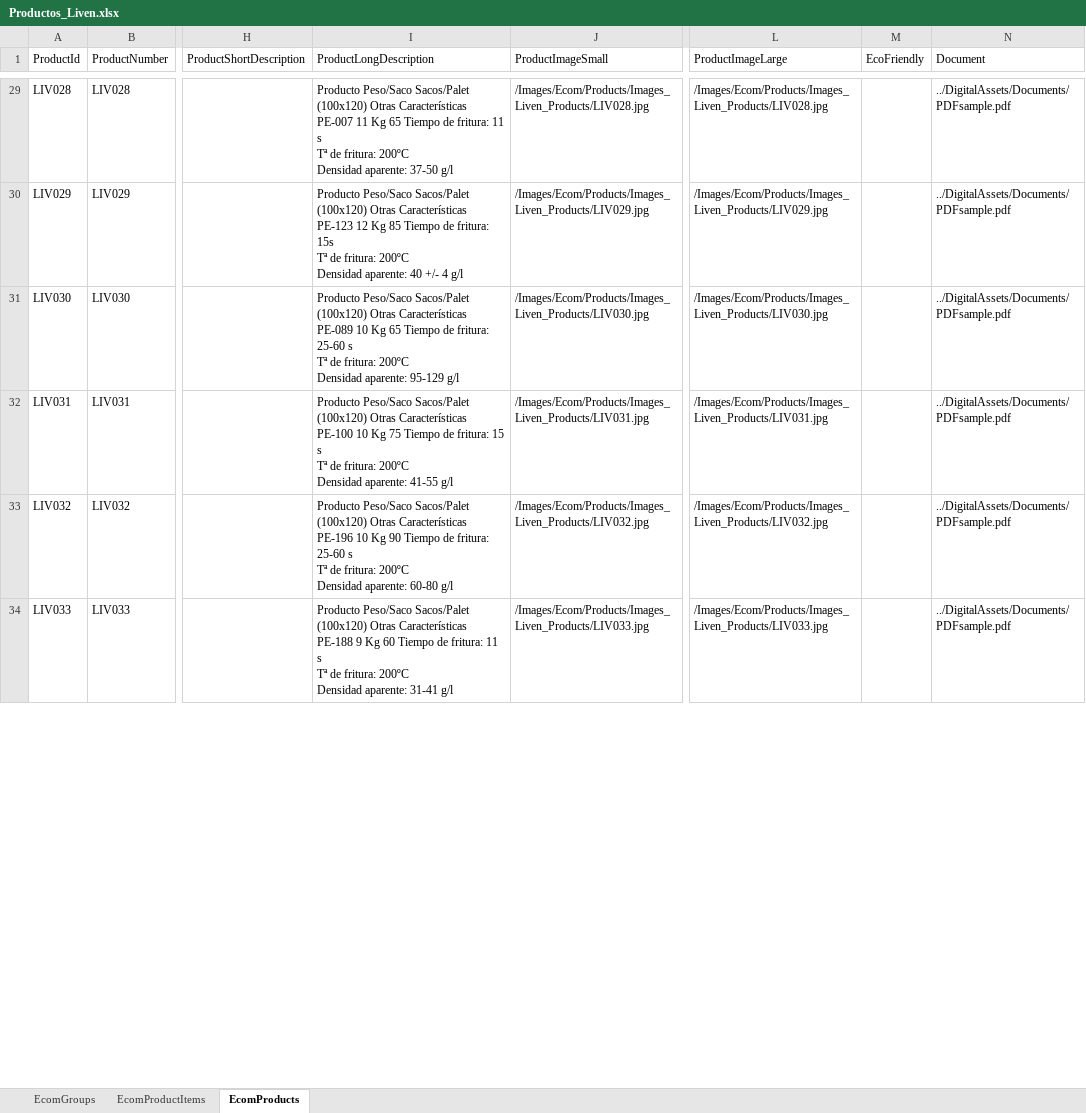
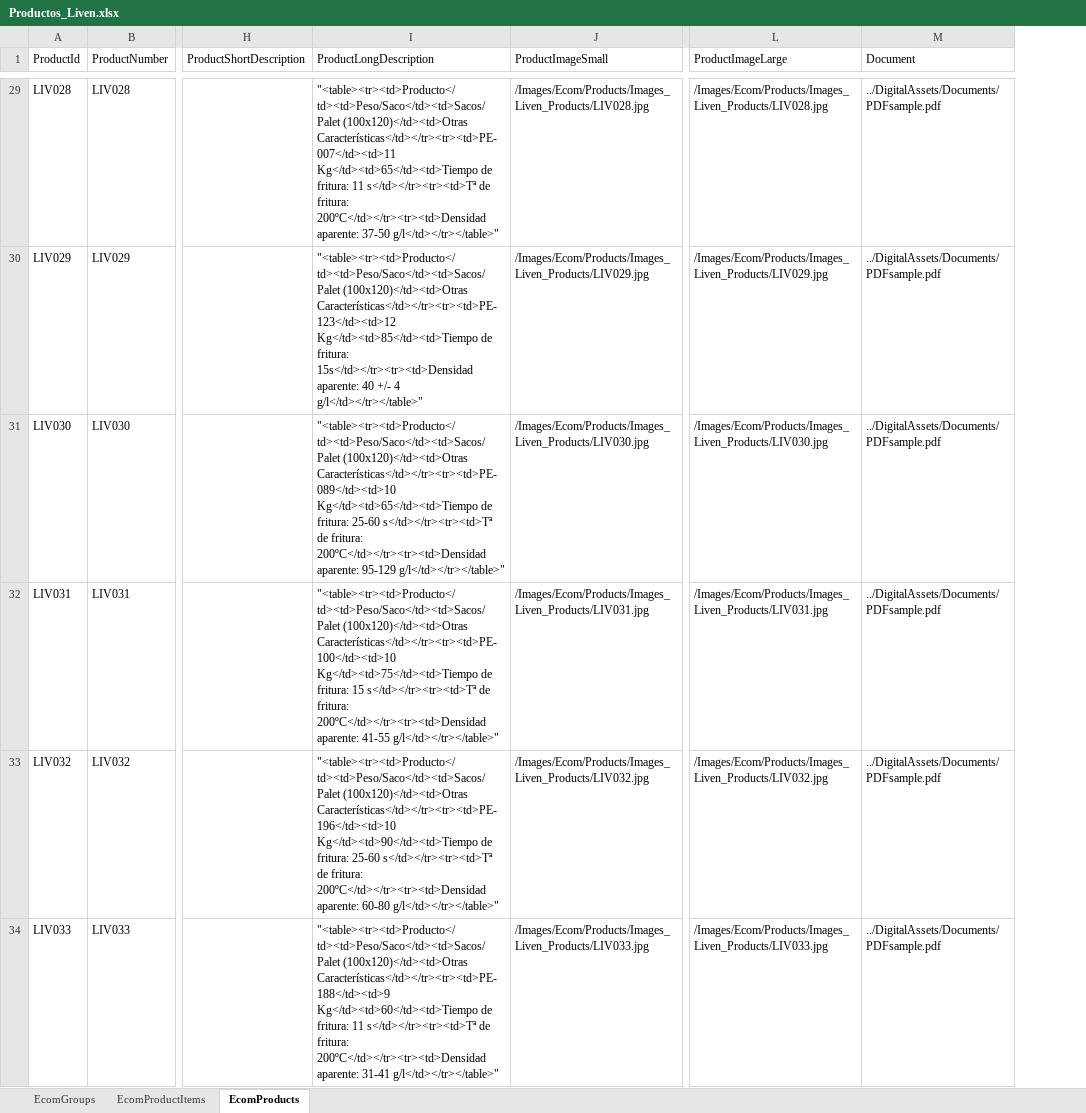
Before and after one commit to tomgomar/dwliven, an Excel workbook: Solutions/Rapido2.0.1/Files/Files/Integration/jobs/Productos_Liven.xlsx, sheet EcomProducts, drawn as a sheet; only a part is shown, gaps mark what is left out; values as stored, in another font and other column widths than the file's, no borders; ↵ is a line break in a cell; the diff covers the shown part only; the diff names each change by its address in the sheet, - before the commit and + after, or states it on an @@ line.

```diff
--- a/Solutions/Rapido2.0.1/Files/Files/Integration/jobs/Productos_Liven.xlsx (sheet EcomProducts)
+++ b/Solutions/Rapido2.0.1/Files/Files/Integration/jobs/Productos_Liven.xlsx (sheet EcomProducts)
-column M (EcoFriendly), empty
-I29 (ProductLongDescription): Producto Peso/Saco Sacos/Palet (100x120) Otras Características ↵ PE-007 11 Kg 65 Tiempo de fritura: 11 s ↵ Tª de fritura: 200ºC ↵ Densidad aparente: 37-50 g/l
+I29 (ProductLongDescription): "<table><tr><td>Producto</td><td>Peso/Saco</td><td>Sacos/Palet (100x120)</td><td>Otras Características</td></tr><tr><td>PE-007</td><td>11 Kg</td><td>65</td><td>Tiempo de fritura: 11 s</td></tr><tr><td>Tª de fritura: 200ºC</td></tr><tr><td>Densidad aparente: 37-50 g/l</td></tr></table>"
-I30 (ProductLongDescription): Producto Peso/Saco Sacos/Palet (100x120) Otras Características ↵ PE-123 12 Kg 85 Tiempo de fritura: 15s ↵ Tª de fritura: 200ºC ↵ Densidad aparente: 40 +/- 4 g/l
+I30 (ProductLongDescription): "<table><tr><td>Producto</td><td>Peso/Saco</td><td>Sacos/Palet (100x120)</td><td>Otras Características</td></tr><tr><td>PE-123</td><td>12 Kg</td><td>85</td><td>Tiempo de fritura: 15s</td></tr><tr><td>Densidad aparente: 40 +/- 4 g/l</td></tr></table>"
-I31 (ProductLongDescription): Producto Peso/Saco Sacos/Palet (100x120) Otras Características ↵ PE-089 10 Kg 65 Tiempo de fritura: 25-60 s ↵ Tª de fritura: 200ºC ↵ Densidad aparente: 95-129 g/l
+I31 (ProductLongDescription): "<table><tr><td>Producto</td><td>Peso/Saco</td><td>Sacos/Palet (100x120)</td><td>Otras Características</td></tr><tr><td>PE-089</td><td>10 Kg</td><td>65</td><td>Tiempo de fritura: 25-60 s</td></tr><tr><td>Tª de fritura: 200ºC</td></tr><tr><td>Densidad aparente: 95-129 g/l</td></tr></table>"
-I32 (ProductLongDescription): Producto Peso/Saco Sacos/Palet (100x120) Otras Características ↵ PE-100 10 Kg 75 Tiempo de fritura: 15 s ↵ Tª de fritura: 200ºC ↵ Densidad aparente: 41-55 g/l
+I32 (ProductLongDescription): "<table><tr><td>Producto</td><td>Peso/Saco</td><td>Sacos/Palet (100x120)</td><td>Otras Características</td></tr><tr><td>PE-100</td><td>10 Kg</td><td>75</td><td>Tiempo de fritura: 15 s</td></tr><tr><td>Tª de fritura: 200ºC</td></tr><tr><td>Densidad aparente: 41-55 g/l</td></tr></table>"
-I33 (ProductLongDescription): Producto Peso/Saco Sacos/Palet (100x120) Otras Características ↵ PE-196 10 Kg 90 Tiempo de fritura: 25-60 s ↵ Tª de fritura: 200ºC ↵ Densidad aparente: 60-80 g/l
+I33 (ProductLongDescription): "<table><tr><td>Producto</td><td>Peso/Saco</td><td>Sacos/Palet (100x120)</td><td>Otras Características</td></tr><tr><td>PE-196</td><td>10 Kg</td><td>90</td><td>Tiempo de fritura: 25-60 s</td></tr><tr><td>Tª de fritura: 200ºC</td></tr><tr><td>Densidad aparente: 60-80 g/l</td></tr></table>"
-I34 (ProductLongDescription): Producto Peso/Saco Sacos/Palet (100x120) Otras Características ↵ PE-188 9 Kg 60 Tiempo de fritura: 11 s ↵ Tª de fritura: 200ºC ↵ Densidad aparente: 31-41 g/l
+I34 (ProductLongDescription): "<table><tr><td>Producto</td><td>Peso/Saco</td><td>Sacos/Palet (100x120)</td><td>Otras Características</td></tr><tr><td>PE-188</td><td>9 Kg</td><td>60</td><td>Tiempo de fritura: 11 s</td></tr><tr><td>Tª de fritura: 200ºC</td></tr><tr><td>Densidad aparente: 31-41 g/l</td></tr></table>"
```
Also changed, not shown: 45 edited cells elsewhere in this sheet, Solutions/Rapido2.0.1/Files/Files/Integration/jobs/Productos_Zanuy.xlsx, 9 other files.
